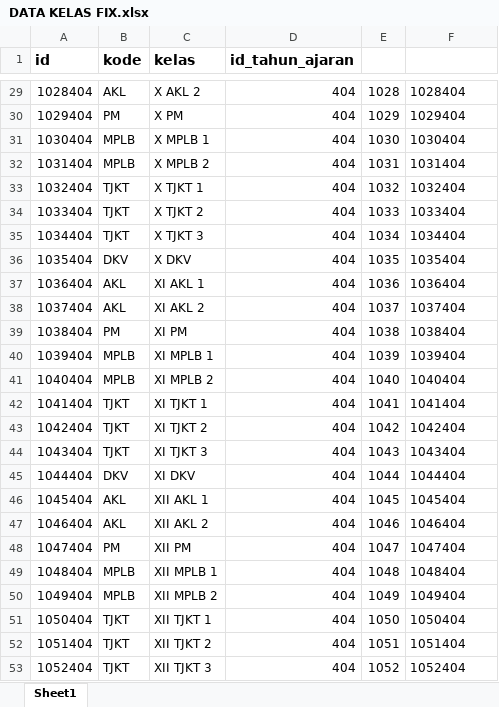
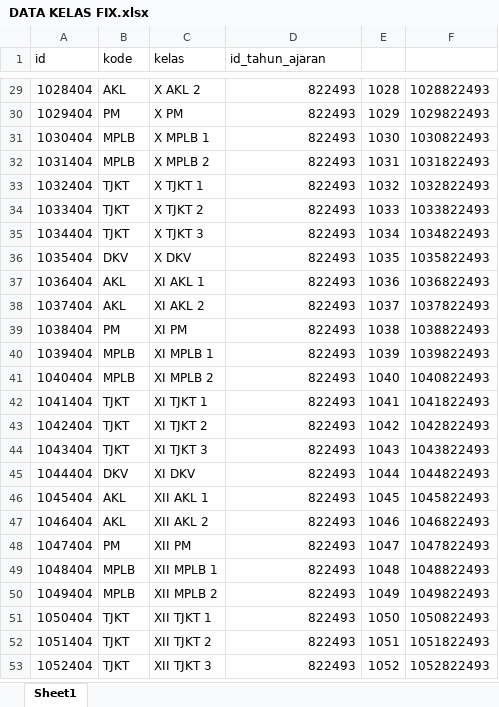
Before and after one commit to webdev14program/sppth_terbaru, an Excel workbook: temp_doc/DATA KELAS FIX.xlsx, sheet Sheet1, drawn as a sheet; only a part is shown, gaps mark what is left out; values as stored, in another font and other column widths than the file's, no borders; the diff covers the shown part only; the diff names each change by its address in the sheet, - before the commit and + after, or states it on an @@ line.

```diff
--- a/temp_doc/DATA KELAS FIX.xlsx (sheet Sheet1)
+++ b/temp_doc/DATA KELAS FIX.xlsx (sheet Sheet1)
-A1:D1 bold: on
+A1:D1 bold: off, text size: smaller
-D29:D53 (id_tahun_ajaran): 404
+D29:D53 (id_tahun_ajaran): 822493
-F29: 1028404
+F29: 1028822493
-F30: 1029404
+F30: 1029822493
-F31: 1030404
+F31: 1030822493
-F32: 1031404
+F32: 1031822493
-F33: 1032404
+F33: 1032822493
-F34: 1033404
+F34: 1033822493
-F35: 1034404
+F35: 1034822493
-F36: 1035404
+F36: 1035822493
-F37: 1036404
+F37: 1036822493
-F38: 1037404
+F38: 1037822493
-F39: 1038404
+F39: 1038822493
-F40: 1039404
+F40: 1039822493
-F41: 1040404
+F41: 1040822493
-F42: 1041404
+F42: 1041822493
-F43: 1042404
+F43: 1042822493
-F44: 1043404
+F44: 1043822493
-F45: 1044404
+F45: 1044822493
-F46: 1045404
+F46: 1045822493
-F47: 1046404
+F47: 1046822493
-F48: 1047404
+F48: 1047822493
-F49: 1048404
+F49: 1048822493
-F50: 1049404
+F50: 1049822493
-F51: 1050404
+F51: 1050822493
-F52: 1051404
+F52: 1051822493
-F53: 1052404
+F53: 1052822493
```
Also changed, not shown: 54 edited cells and cell formats elsewhere in this sheet, 5 other files.
